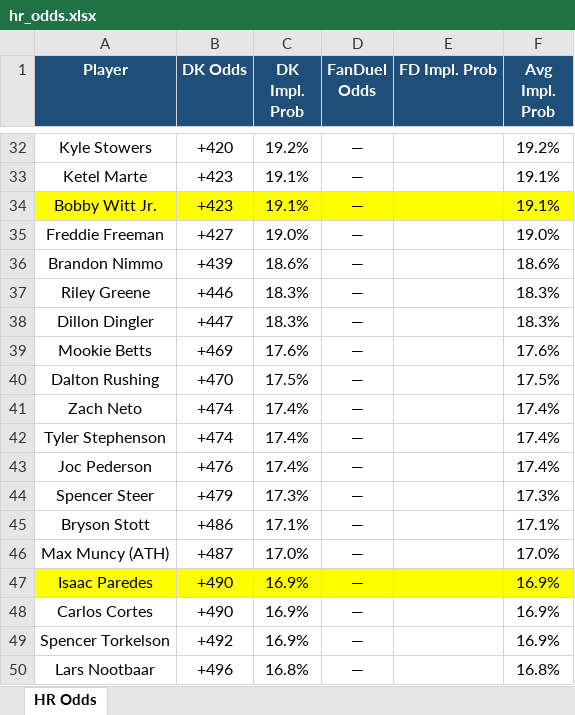
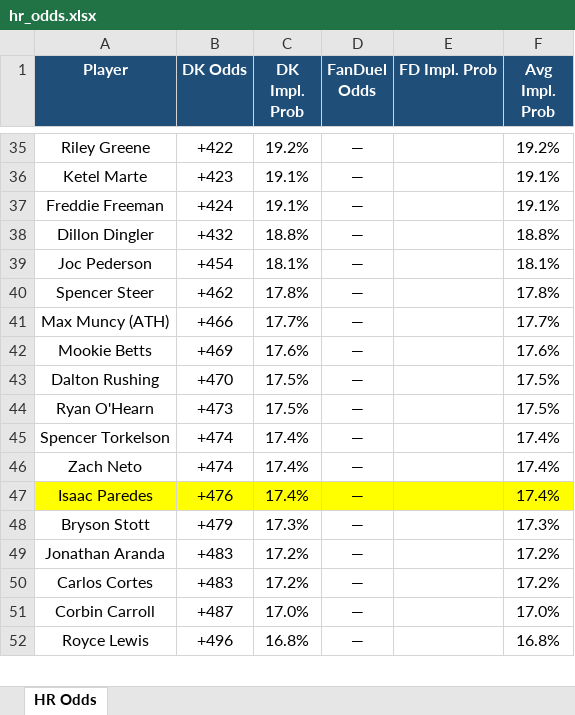
Before and after one commit to kornbergercharles-prog/HR-Odds-Scraper, an Excel workbook: hr_odds.xlsx, sheet HR Odds, drawn as a sheet; only a part is shown, gaps mark what is left out; values as stored, in another font and other column widths than the file's, no borders; removed rows and columns are numbered as before the commit, all else as after; the diff covers the shown part only; the diff names each change by its address in the sheet, - before the commit and + after, or states it on an @@ line.

```diff
--- a/hr_odds.xlsx (sheet HR Odds)
+++ b/hr_odds.xlsx (sheet HR Odds)
-A35 (Player): Kyle Stowers
+A35 (Player): Riley Greene
-B35 (DK Odds): +420
+B35 (DK Odds): +422
-row 34: Bobby Witt Jr. | +423 | 19.1% | — |  | 19.1%
-B37 (DK Odds): +427
+B37 (DK Odds): +424
-C37 (DK Impl. Prob): 19.0%
+C37 (DK Impl. Prob): 19.1%
-F37 (Avg Impl. Prob): 19.0%
+F37 (Avg Impl. Prob): 19.1%
-row 36: Brandon Nimmo | +439 | 18.6% | — |  | 18.6%
-row 37: Riley Greene | +446 | 18.3% | — |  | 18.3%
-B38 (DK Odds): +447
+B38 (DK Odds): +432
-C38 (DK Impl. Prob): 18.3%
+C38 (DK Impl. Prob): 18.8%
-F38 (Avg Impl. Prob): 18.3%
+F38 (Avg Impl. Prob): 18.8%
+row 39: Joc Pederson | +454 | 18.1% | — |  | 18.1%
+row 40: Spencer Steer | +462 | 17.8% | — |  | 17.8%
+row 41: Max Muncy (ATH) | +466 | 17.7% | — |  | 17.7%
+row 44: Ryan O'Hearn | +473 | 17.5% | — |  | 17.5%
+row 45: Spencer Torkelson | +474 | 17.4% | — |  | 17.4%
-row 42: Tyler Stephenson | +474 | 17.4% | — |  | 17.4%
-A47 (Player): Joc Pederson
+A47 (Player): Isaac Paredes
-A47:F47 fill: none
+A47:F47 fill: #FFFF00
-row 44: Spencer Steer | +479 | 17.3% | — |  | 17.3%
-B48 (DK Odds): +486
+B48 (DK Odds): +479
-C48 (DK Impl. Prob): 17.1%
+C48 (DK Impl. Prob): 17.3%
-F48 (Avg Impl. Prob): 17.1%
+F48 (Avg Impl. Prob): 17.3%
-row 46: Max Muncy (ATH) | +487 | 17.0% | — |  | 17.0%
-row 47: Isaac Paredes | +490 | 16.9% | — |  | 16.9%
+row 49: Jonathan Aranda | +483 | 17.2% | — |  | 17.2%
-B50 (DK Odds): +490
+B50 (DK Odds): +483
-C50 (DK Impl. Prob): 16.9%
+C50 (DK Impl. Prob): 17.2%
-F50 (Avg Impl. Prob): 16.9%
+F50 (Avg Impl. Prob): 17.2%
-row 49: Spencer Torkelson | +492 | 16.9% | — |  | 16.9%
+row 51: Corbin Carroll | +487 | 17.0% | — |  | 17.0%
-A52 (Player): Lars Nootbaar
+A52 (Player): Royce Lewis
```
Also changed, not shown: 67 added rows, 67 removed rows, 2 moved rows, 132 edited cells and cell formats elsewhere in this sheet, 1 other file.
